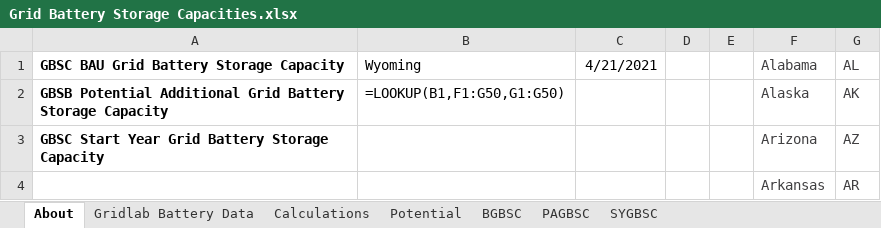
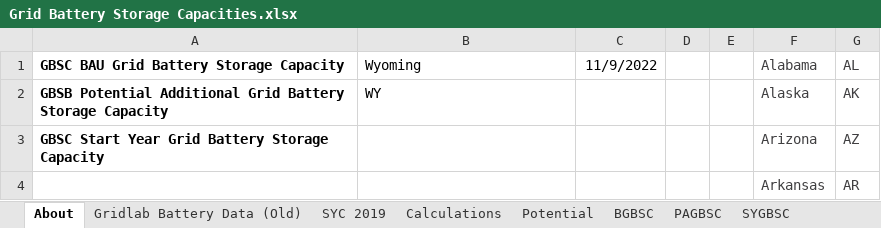
Before and after one commit to EnergyInnovation/eps-wyoming, an Excel workbook: InputData/elec/GBSC/Grid Battery Storage Capacities.xlsx, sheet About, drawn as a sheet; only a part is shown; values as stored, in another font and other column widths than the file's, no borders; formulas without a stored value are shown as written; the diff names each change by its address in the sheet, - before the commit and + after, or states it on an @@ line.

```diff
--- a/InputData/elec/GBSC/Grid Battery Storage Capacities.xlsx (sheet About)
+++ b/InputData/elec/GBSC/Grid Battery Storage Capacities.xlsx (sheet About)
-sheet tab: Gridlab Battery Data
+sheet tab: Gridlab Battery Data (Old)
+sheet tab: SYC 2019
-C1: 4/21/2021
+C1: 11/9/2022
-B2 (Wyoming): =LOOKUP(B1,F1:G50,G1:G50)
+B2 (Wyoming): WY
```
Also changed, not shown: sheet Calculations, sheet BGBSC, sheet PAGBSC, sheet SYGBSC, charts or pictures, InputData/ctrl-settings/BAEPAbCiPC/Bool Are Energy Prices Affected by Chng in Production Costs.xlsx, 3 other files.
